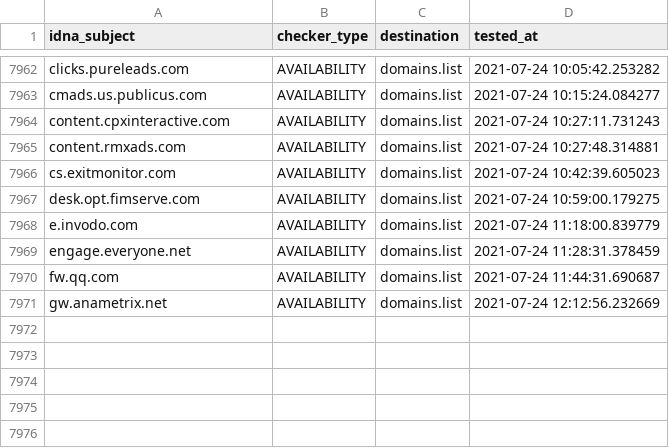
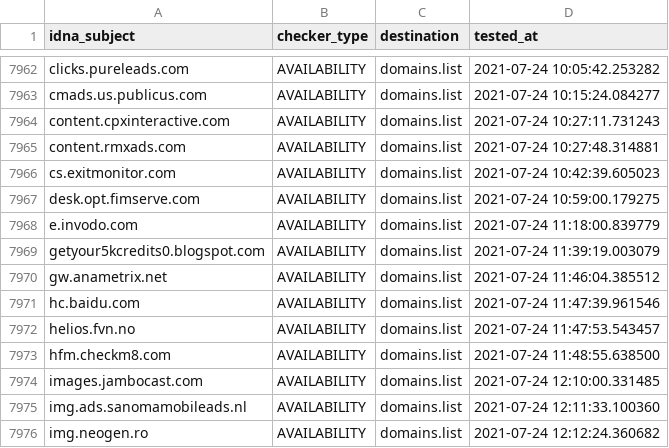
Before and after one commit to Ultimate-Hosts-Blacklist/Michael_Trimms_Hosts, a CSV file: .pyfunceble/inactive.csv, drawn as a sheet; only a part is shown, gaps mark what is left out.

```diff
--- a/.pyfunceble/inactive.csv
+++ b/.pyfunceble/inactive.csv
@@ -7968,4 +7968,9 @@ desk.opt.fimserve.com,AVAILABILITY,domains.list,2021-07-24 10:59:00.179275
 e.invodo.com,AVAILABILITY,domains.list,2021-07-24 11:18:00.839779
-engage.everyone.net,AVAILABILITY,domains.list,2021-07-24 11:28:31.378459
-fw.qq.com,AVAILABILITY,domains.list,2021-07-24 11:44:31.690687
-gw.anametrix.net,AVAILABILITY,domains.list,2021-07-24 12:12:56.232669
+getyour5kcredits0.blogspot.com,AVAILABILITY,domains.list,2021-07-24 11:39:19.003079
+gw.anametrix.net,AVAILABILITY,domains.list,2021-07-24 11:46:04.385512
+hc.baidu.com,AVAILABILITY,domains.list,2021-07-24 11:47:39.961546
+helios.fvn.no,AVAILABILITY,domains.list,2021-07-24 11:47:53.543457
+hfm.checkm8.com,AVAILABILITY,domains.list,2021-07-24 11:48:55.638500
+images.jambocast.com,AVAILABILITY,domains.list,2021-07-24 12:10:00.331485
+img.ads.sanomamobileads.nl,AVAILABILITY,domains.list,2021-07-24 12:11:33.100360
+img.neogen.ro,AVAILABILITY,domains.list,2021-07-24 12:12:24.360682
```
Also changed, not shown: 12 other files.
